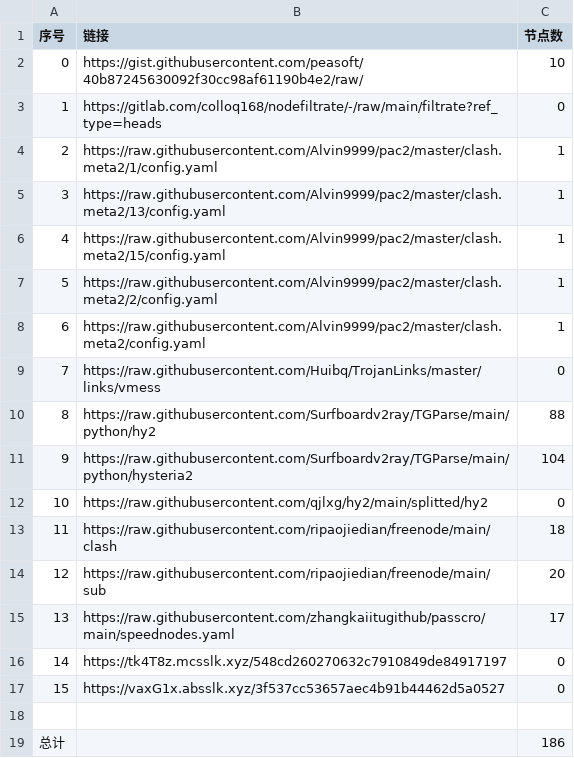
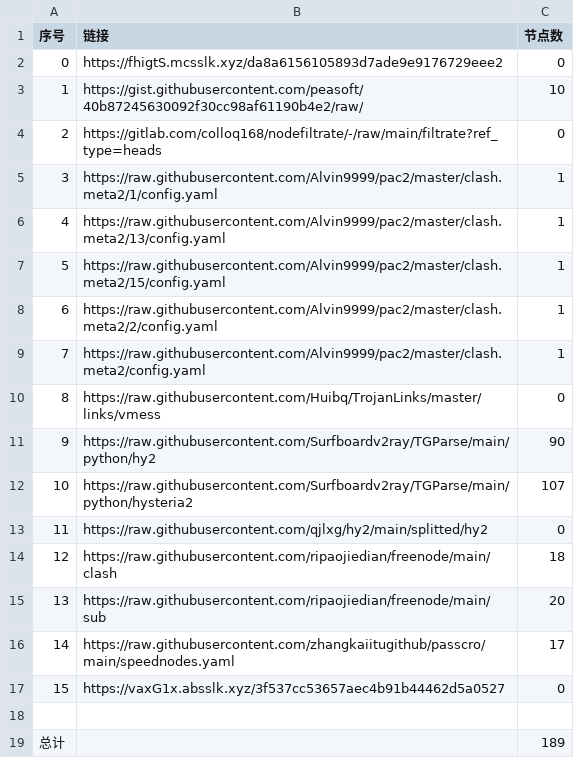
Before and after one commit to AlabasterStone/NoMoreWalls, a CSV file: list_result.csv, drawn as a sheet; removed rows and columns are numbered as before the commit, all else as after; the diff names each change by its address in the sheet, - before the commit and + after, or states it on an @@ line.

```diff
--- a/list_result.csv
+++ b/list_result.csv
+row 2: 0 | https://fhigtS.mcsslk.xyz/da8a6156105893d7ade9e9176729eee2 | 0
@@ column A (序号) renumbered between rows 3 and 16 @@
-C11 (节点数): 88
+C11 (节点数): 90
-C12 (节点数): 104
+C12 (节点数): 107
-row 16: 14 | https://tk4T8z.mcsslk.xyz/548cd260270632c7910849de84917197 | 0
-C19 (节点数): 186
+C19 (节点数): 189
```
Also changed, not shown: 8 other files.
